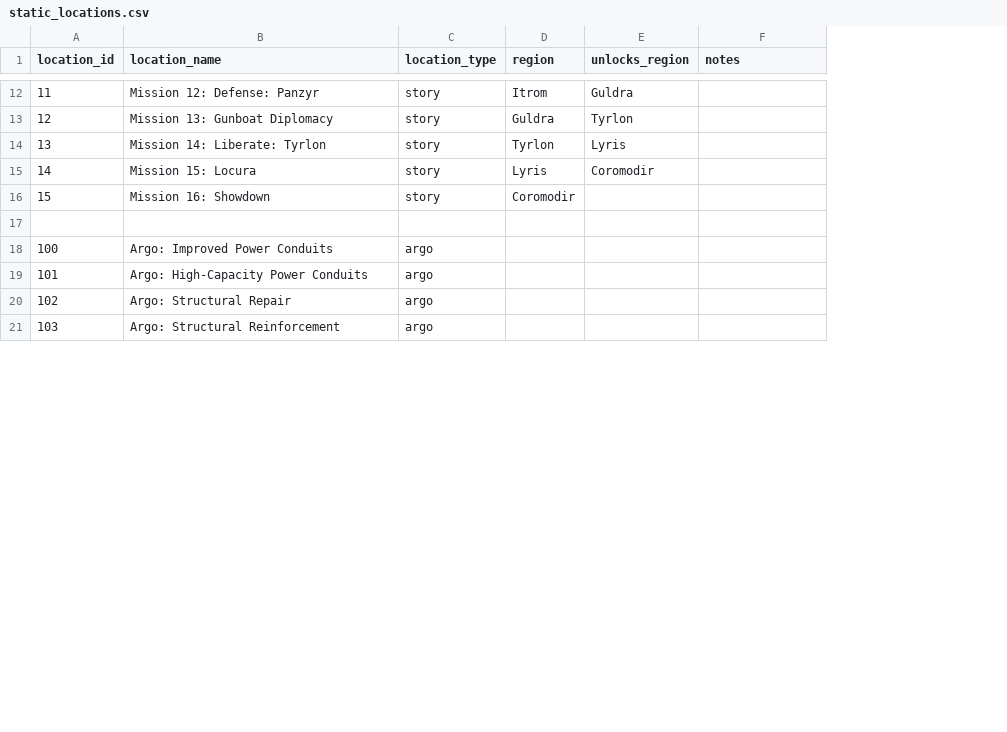
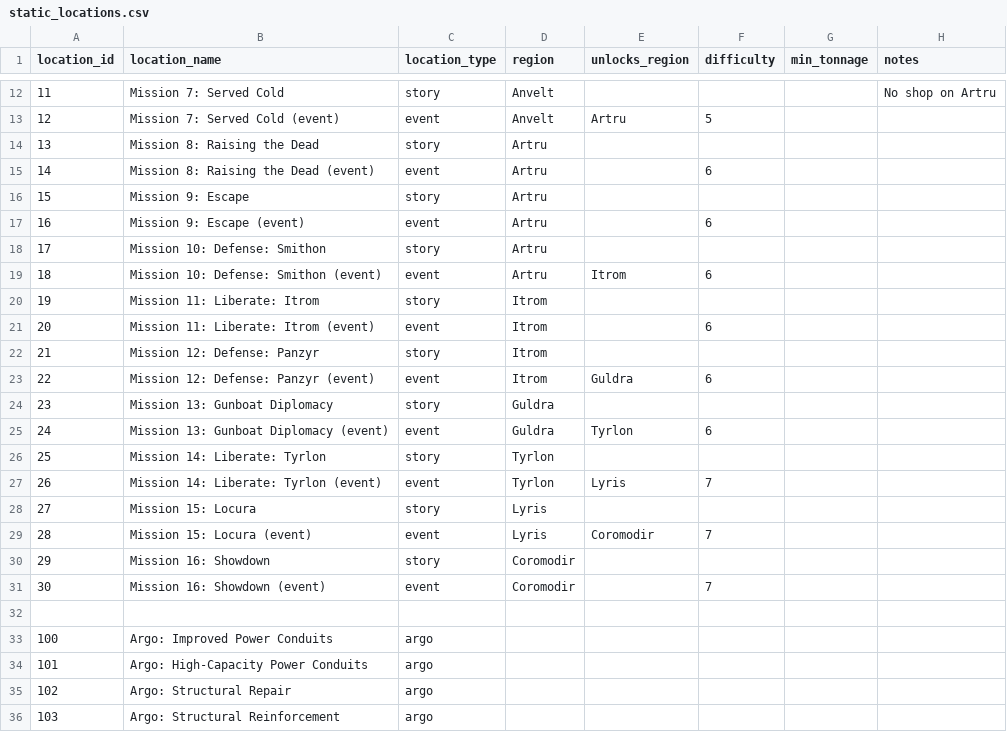
Before and after one commit to YoshiMCF/Archipelago, a CSV file: worlds/battletech/data/static_locations.csv, drawn as a sheet; only a part is shown, gaps mark what is left out; addresses are those after the commit; the diff covers the shown part only; the diff names each change by its address in the sheet, - before the commit and + after, or states it on an @@ line.

Commit message:
Temp checkin - added constants and tonnage minimums

```diff
--- a/worlds/battletech/data/static_locations.csv
+++ b/worlds/battletech/data/static_locations.csv
+column F (difficulty), rows 13-15: 5 |  | 6
+column G (min_tonnage), empty
-B12 (location_name): Mission 12: Defense: Panzyr
+B12 (location_name): Mission 7: Served Cold
-D12 (region): Itrom
+D12 (region): Anvelt
-E12 (unlocks_region): Guldra
+E12 (unlocks_region): (empty)
-H12 (notes): (empty)
+H12 (notes): No shop on Artru
-B13 (location_name): Mission 13: Gunboat Diplomacy
+B13 (location_name): Mission 7: Served Cold (event)
-C13 (location_type): story
+C13 (location_type): event
-D13 (region): Guldra
+D13 (region): Anvelt
-E13 (unlocks_region): Tyrlon
+E13 (unlocks_region): Artru
-B14 (location_name): Mission 14: Liberate: Tyrlon
+B14 (location_name): Mission 8: Raising the Dead
-D14 (region): Tyrlon
+D14 (region): Artru
-E14 (unlocks_region): Lyris
+E14 (unlocks_region): (empty)
-B15 (location_name): Mission 15: Locura
+B15 (location_name): Mission 8: Raising the Dead (event)
-C15 (location_type): story
+C15 (location_type): event
-D15 (region): Lyris
+D15 (region): Artru
-E15 (unlocks_region): Coromodir
+E15 (unlocks_region): (empty)
-B16 (location_name): Mission 16: Showdown
+B16 (location_name): Mission 9: Escape
-D16 (region): Coromodir
+D16 (region): Artru
+row 17: 16 | Mission 9: Escape (event) | event | Artru |  | 6
+row 18: 17 | Mission 10: Defense: Smithon | story | Artru
+row 19: 18 | Mission 10: Defense: Smithon (event) | event | Artru | Itrom | 6
+row 20: 19 | Mission 11: Liberate: Itrom | story | Itrom
+row 21: 20 | Mission 11: Liberate: Itrom (event) | event | Itrom |  | 6
+row 22: 21 | Mission 12: Defense: Panzyr | story | Itrom
+row 23: 22 | Mission 12: Defense: Panzyr (event) | event | Itrom | Guldra | 6
+row 24: 23 | Mission 13: Gunboat Diplomacy | story | Guldra
+row 25: 24 | Mission 13: Gunboat Diplomacy (event) | event | Guldra | Tyrlon | 6
+row 26: 25 | Mission 14: Liberate: Tyrlon | story | Tyrlon
+row 27: 26 | Mission 14: Liberate: Tyrlon (event) | event | Tyrlon | Lyris | 7
+row 28: 27 | Mission 15: Locura | story | Lyris
+row 29: 28 | Mission 15: Locura (event) | event | Lyris | Coromodir | 7
+row 30: 29 | Mission 16: Showdown | story | Coromodir
+row 31: 30 | Mission 16: Showdown (event) | event | Coromodir |  | 7
```
Also changed, not shown: 31 edited cells elsewhere in this file, 2 other files.
